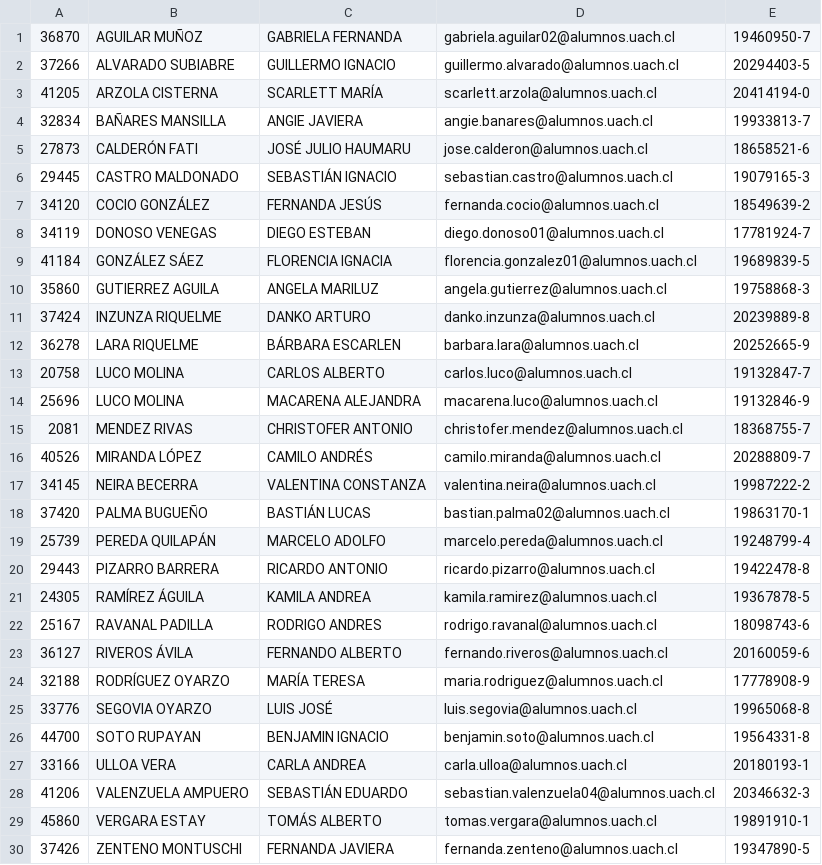
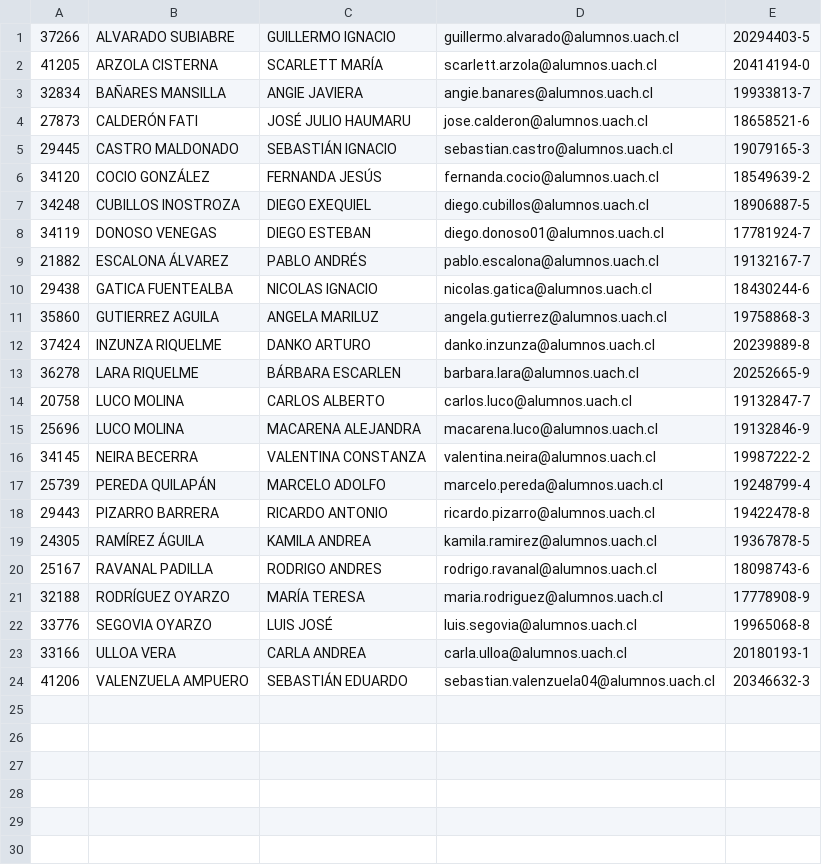
Before and after one commit to Curso-programacion/Proyecto_Final, a CSV file: lista.csv, drawn as a sheet; removed rows and columns are numbered as before the commit, all else as after; the diff names each change by its address in the sheet, - before the commit and + after, or states it on an @@ line.

```diff
--- a/lista.csv
+++ b/lista.csv
-row 1: 36870 | AGUILAR MUÑOZ | GABRIELA FERNANDA | gabriela.aguilar02@alumnos.uach.cl | 19460950-7
+row 7: 34248 | CUBILLOS INOSTROZA | DIEGO EXEQUIEL | diego.cubillos@alumnos.uach.cl | 18906887-5
-row 9: 41184 | GONZÁLEZ SÁEZ | FLORENCIA IGNACIA | florencia.gonzalez01@alumnos.uach.cl | 19689839-5
+row 9: 21882 | ESCALONA ÁLVAREZ | PABLO ANDRÉS | pablo.escalona@alumnos.uach.cl | 19132167-7
+row 10: 29438 | GATICA FUENTEALBA | NICOLAS IGNACIO | nicolas.gatica@alumnos.uach.cl | 18430244-6
-row 15: 2081 | MENDEZ RIVAS | CHRISTOFER ANTONIO | christofer.mendez@alumnos.uach.cl | 18368755-7
-row 16: 40526 | MIRANDA LÓPEZ | CAMILO ANDRÉS | camilo.miranda@alumnos.uach.cl | 20288809-7
-row 18: 37420 | PALMA BUGUEÑO | BASTIÁN LUCAS | bastian.palma02@alumnos.uach.cl | 19863170-1
-row 23: 36127 | RIVEROS ÁVILA | FERNANDO ALBERTO | fernando.riveros@alumnos.uach.cl | 20160059-6
-row 26: 44700 | SOTO RUPAYAN | BENJAMIN IGNACIO | benjamin.soto@alumnos.uach.cl | 19564331-8
-row 29: 45860 | VERGARA ESTAY | TOMÁS ALBERTO | tomas.vergara@alumnos.uach.cl | 19891910-1
-row 30: 37426 | ZENTENO MONTUSCHI | FERNANDA JAVIERA | fernanda.zenteno@alumnos.uach.cl | 19347890-5
```
Also changed, not shown: 9 other files.
